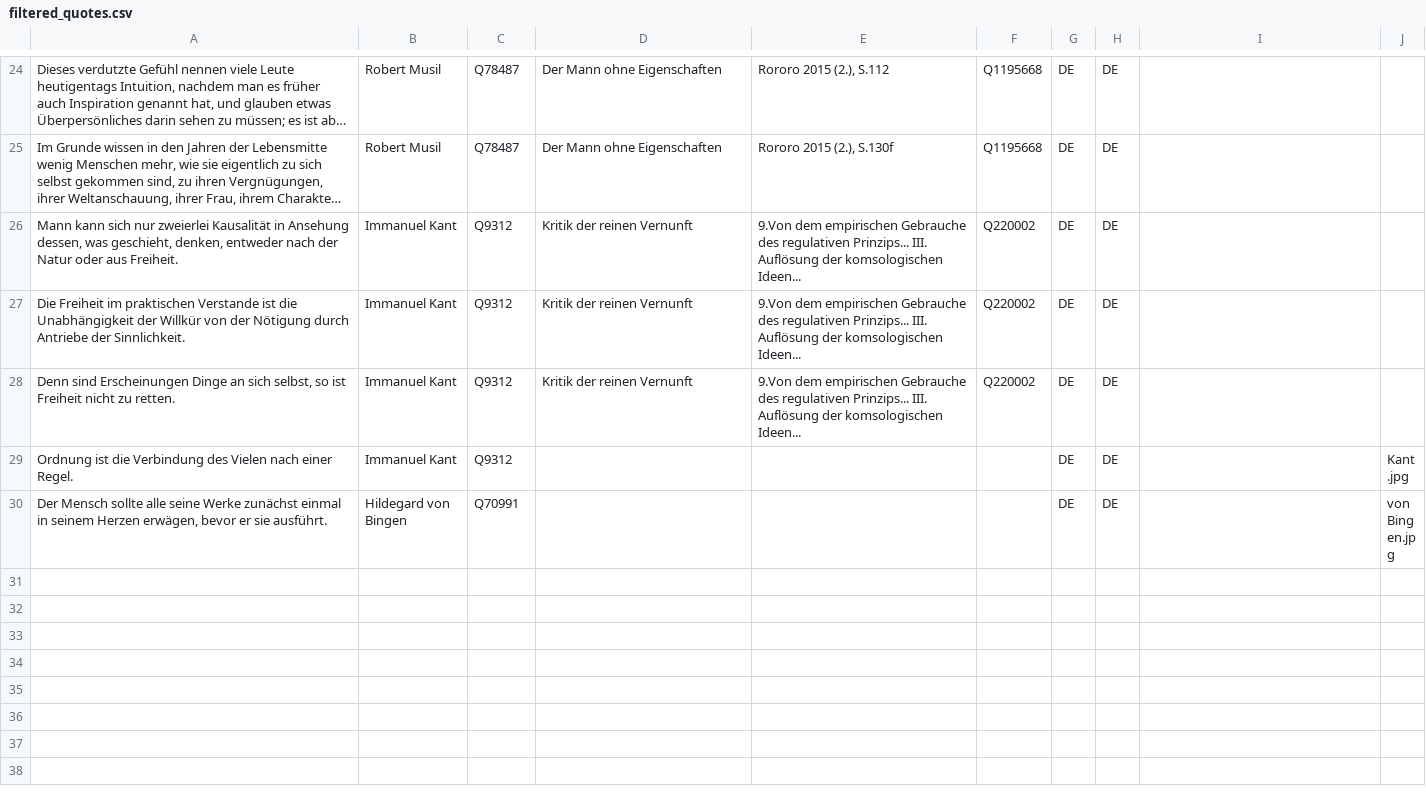
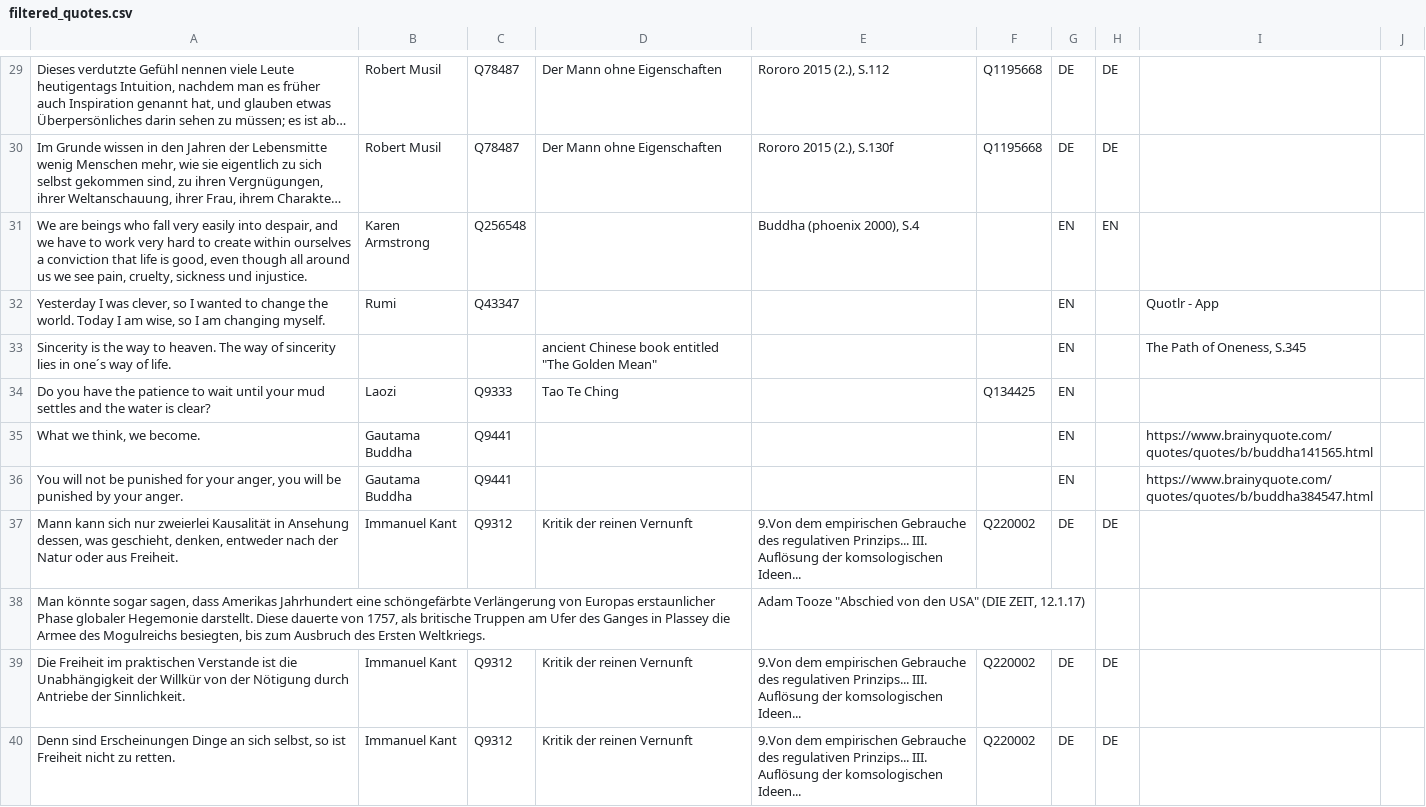
Before and after one commit to nekoCC01/DWA-Project03, a CSV file: database/filtered_quotes.csv, drawn as a sheet; only a part is shown, gaps mark what is left out; the shorter side is filled out with more unchanged rows; long unchanged cells end in …; the diff covers the shown part only; the diff names each change by its address in the sheet, - before the commit and + after, or states it on an @@ line.

```diff
--- a/database/filtered_quotes.csv
+++ b/database/filtered_quotes.csv
+row 31: We are beings who fall very easily into despair, and we have to work very hard to create within ourselves a conviction that life is good, even though all around us we see pain, cruelty, sickness und injustice. | Karen Armstrong | Q256548 |  | Buddha (phoenix 2000), S.4 |  | EN | EN
+row 32: Yesterday I was clever, so I wanted to change the world. Today I am wise, so I am changing myself. | Rumi | Q43347 |  |  |  | EN |  | Quotlr - App
+row 33: Sincerity is the way to heaven. The way of sincerity lies in one´s way of life. |  |  | ancient Chinese book entitled "The Golden Mean" |  |  | EN |  | The Path of Oneness, S.345
+row 34: Do you have the patience to wait until your mud settles and the water is clear? | Laozi | Q9333 | Tao Te Ching |  | Q134425 | EN
+row 35: What we think, we become. | Gautama Buddha | Q9441 |  |  |  | EN |  | https://www.brainyquote.com/quotes/quotes/b/buddha141565.html
+row 36: You will not be punished for your anger, you will be punished by your anger. | Gautama Buddha | Q9441 |  |  |  | EN |  | https://www.brainyquote.com/quotes/quotes/b/buddha384547.html
+row 38: Man könnte sogar sagen, dass Amerikas Jahrhundert eine schöngefärbte Verlängerung von Europas erstaunlicher Phase globaler Hegemonie darstellt. Diese dauerte von 1757, als britische Truppen am Ufer des Ganges in Plassey die Armee des Mogulreichs besiegten, bis zum Ausbruch des Ersten Weltkriegs. |  |  |  | Adam Tooze "Abschied von den USA" (DIE ZEIT, 12.1.17)
```
Also changed, not shown: 9 added rows elsewhere in this file, 4 other files.
